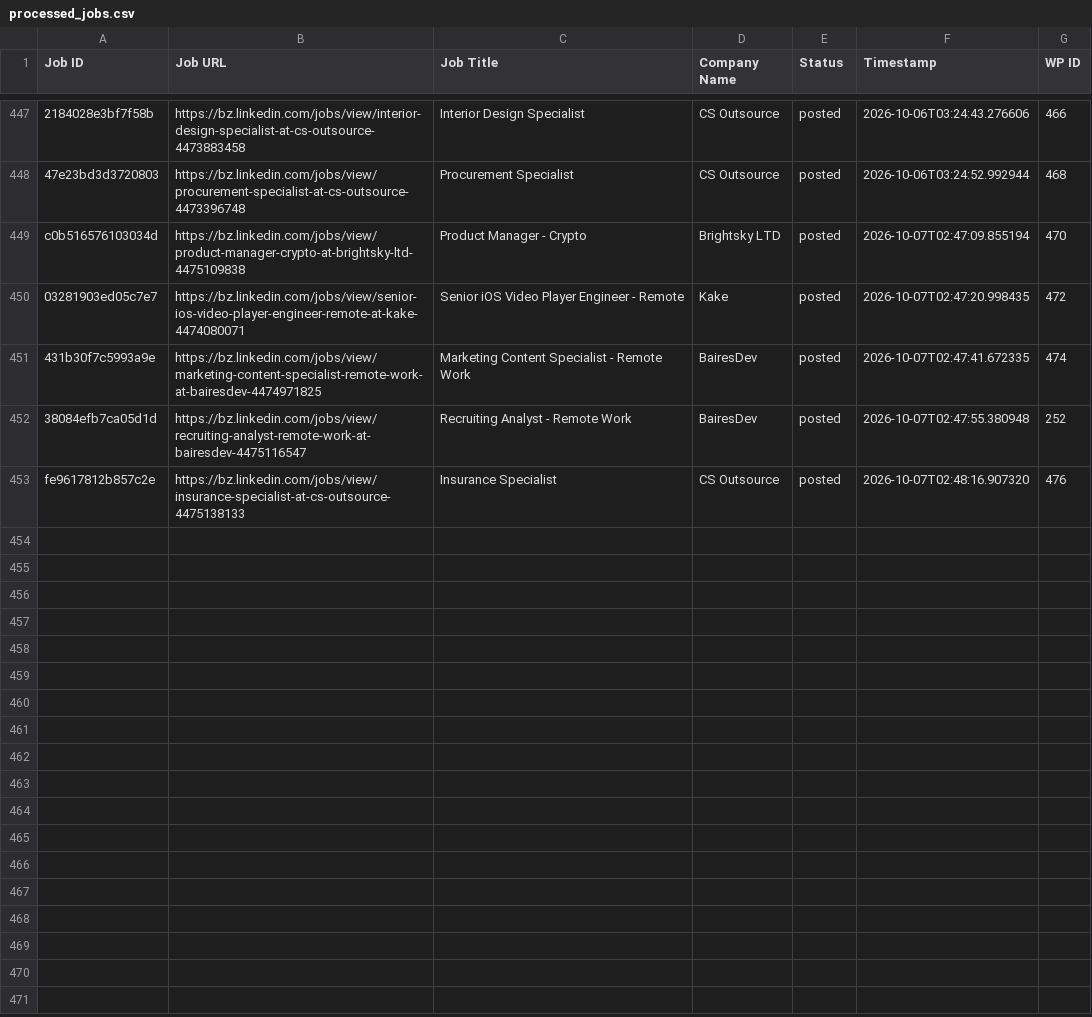
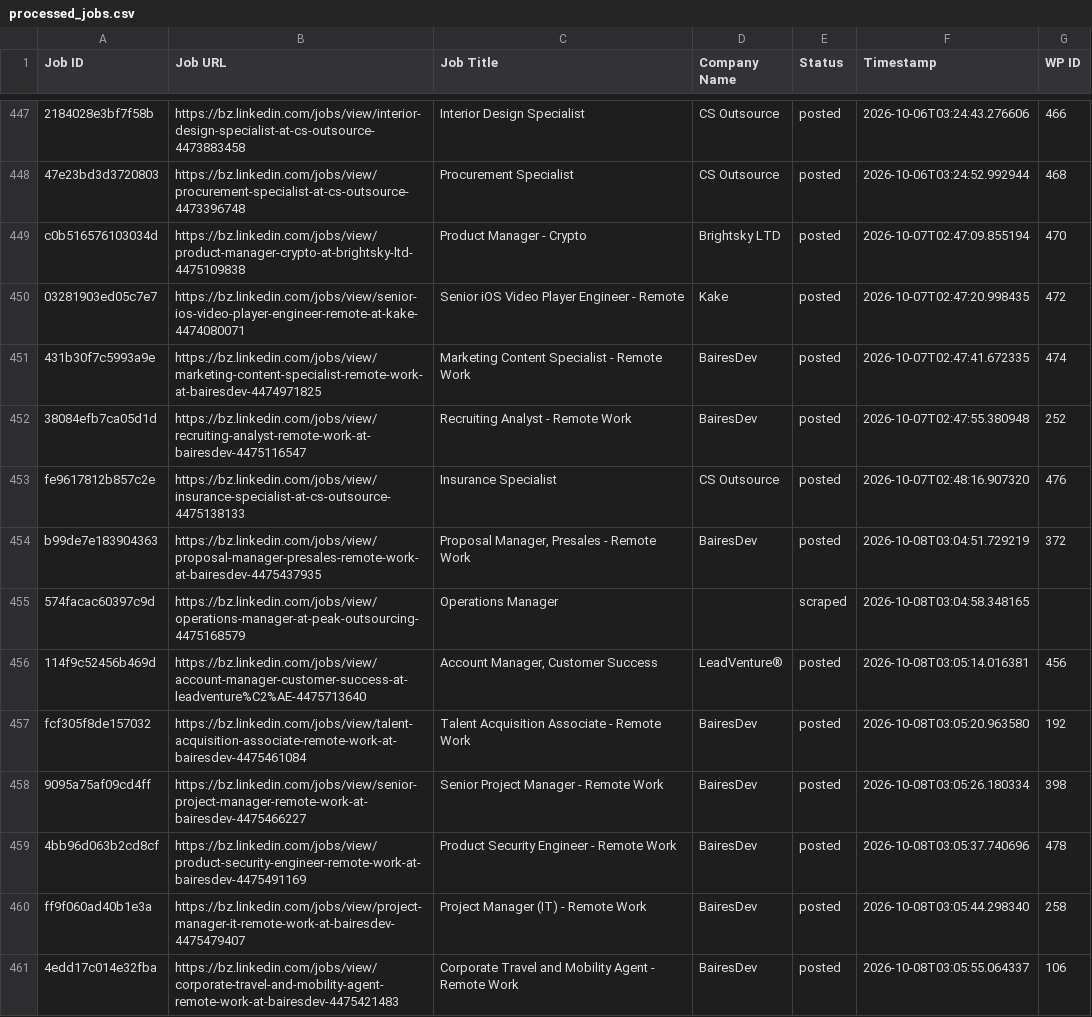
Before and after one commit to vindoky/bz, a CSV file: processed_jobs.csv, drawn as a sheet; only a part is shown, gaps mark what is left out.

```diff
--- a/processed_jobs.csv
+++ b/processed_jobs.csv
@@ -453 +453,9 @@ c0b516576103034d,https://bz.linkedin.com/jobs/view/product-manager-crypto-at-bri
 fe9617812b857c2e,https://bz.linkedin.com/jobs/view/insurance-specialist-at-cs-outsource-4475138133,Insurance Specialist,CS Outsource,posted,2026-10-07T02:48:16.907320,476
+b99de7e183904363,https://bz.linkedin.com/jobs/view/proposal-manager-presales-remote-work-at-bairesdev-4475437935,"Proposal Manager, Presales - Remote Work",BairesDev,posted,2026-10-08T03:04:51.729219,372
+574facac60397c9d,https://bz.linkedin.com/jobs/view/operations-manager-at-peak-outsourcing-4475168579,Operations Manager,,scraped,2026-10-08T03:04:58.348165,
+114f9c52456b469d,https://bz.linkedin.com/jobs/view/account-manager-customer-success-at-leadventure%C2%AE-4475713640,"Account Manager, Customer Success",LeadVenture®,posted,2026-10-08T03:05:14.016381,456
+fcf305f8de157032,https://bz.linkedin.com/jobs/view/talent-acquisition-associate-remote-work-at-bairesdev-4475461084,Talent Acquisition Associate - Remote Work,BairesDev,posted,2026-10-08T03:05:20.963580,192
+9095a75af09cd4ff,https://bz.linkedin.com/jobs/view/senior-project-manager-remote-work-at-bairesdev-4475466227,Senior Project Manager - Remote Work,BairesDev,posted,2026-10-08T03:05:26.180334,398
+4bb96d063b2cd8cf,https://bz.linkedin.com/jobs/view/product-security-engineer-remote-work-at-bairesdev-4475491169,Product Security Engineer - Remote Work,BairesDev,posted,2026-10-08T03:05:37.740696,478
+ff9f060ad40b1e3a,https://bz.linkedin.com/jobs/view/project-manager-it-remote-work-at-bairesdev-4475479407,Project Manager (IT) - Remote Work,BairesDev,posted,2026-10-08T03:05:44.298340,258
+4edd17c014e32fba,https://bz.linkedin.com/jobs/view/corporate-travel-and-mobility-agent-remote-work-at-bairesdev-4475421483,Corporate Travel and Mobility Agent - Remote Work,BairesDev,posted,2026-10-08T03:05:55.064337,106
```
